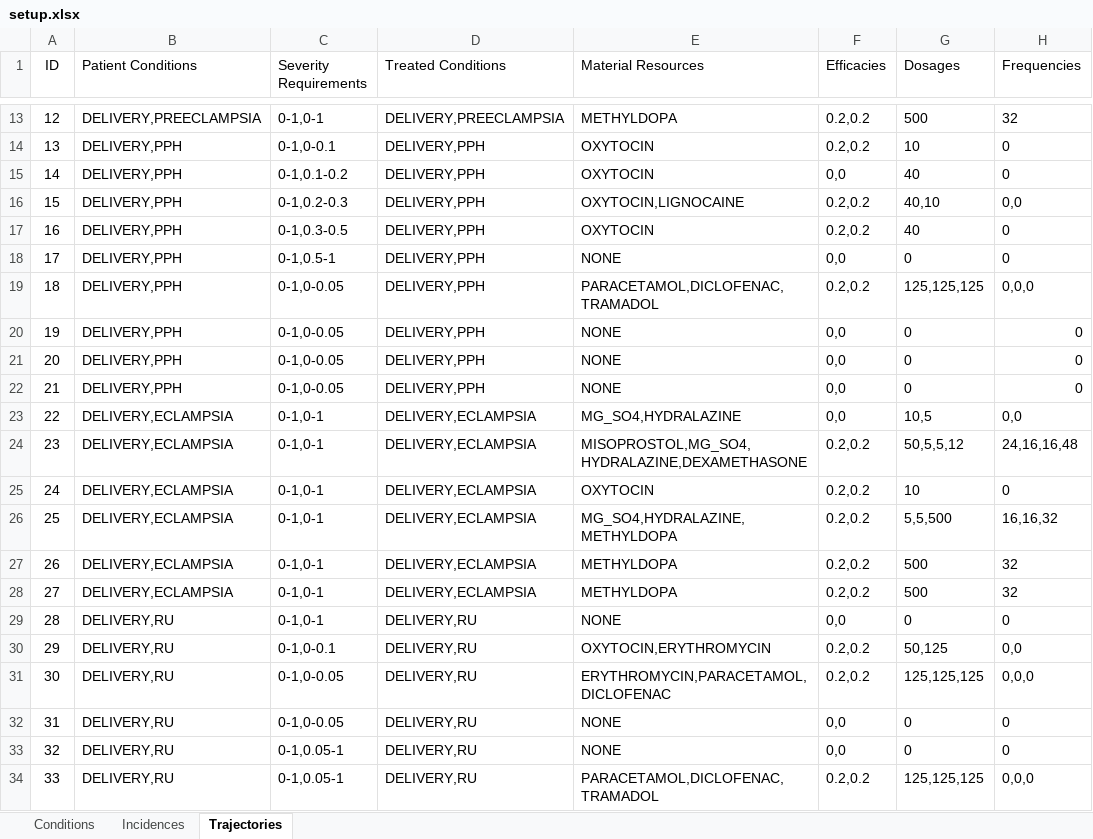
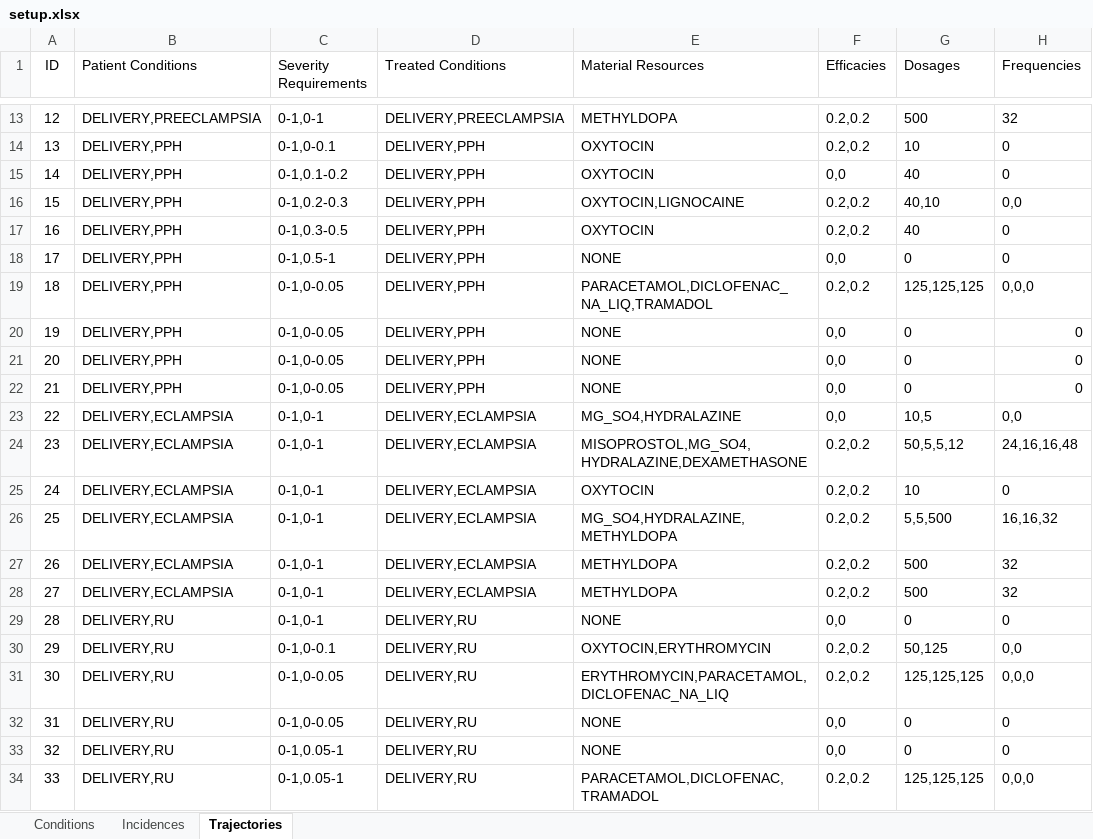
Before and after one commit to randybme/MMHModel, an Excel workbook: setup.xlsx, sheet Trajectories, drawn as a sheet; only a part is shown, gaps mark what is left out; values as stored, in another font and other column widths than the file's, no borders; the diff names each change by its address in the sheet, - before the commit and + after, or states it on an @@ line.

Commit message:
Stock and probability of mortality logic changes.
Additional items added to the hospital stock that were missing, and the
disposable resources enumeration and stocking of resources was reordered
to alphabetical ordering.

Probability of mortality logic was altered for determining whether a
patient dies each patient. While the probability of mortality reflects
the overall chance for a patient to die during their hospital stay,
using this probability to evaluate whether a patient survives any given
cycle results in a signficantly higher cumulative probability that the
patient dies over the coures of all hospital cycles. This can be
represented by a binomial distribution, where the probability of
mortality is 1 - Pr(0;n,p) or the inverse probability of not dying over
any of the cycles, where p is the probability of dying at any given
cycle, and n is the number of remaining cycles during the patient's
total stay. The simulation logic was thus altered to calculate p from
the cumulative probability at each cycle. This calculated probability is
then used to draw a random variate and determine whether the patient
survives the current cycle.

A function was added to the StageManager to determine the total number
of remaining cycles that a patient has based on their current stage and
set of conditions.

```diff
--- a/setup.xlsx (sheet Trajectories)
+++ b/setup.xlsx (sheet Trajectories)
-E19 (Material Resources): PARACETAMOL,DICLOFENAC,TRAMADOL
+E19 (Material Resources): PARACETAMOL,DICLOFENAC_NA_LIQ,TRAMADOL
-E31 (Material Resources): ERYTHROMYCIN,PARACETAMOL,DICLOFENAC
+E31 (Material Resources): ERYTHROMYCIN,PARACETAMOL,DICLOFENAC_NA_LIQ
```
Also changed, not shown: 3 other files.
